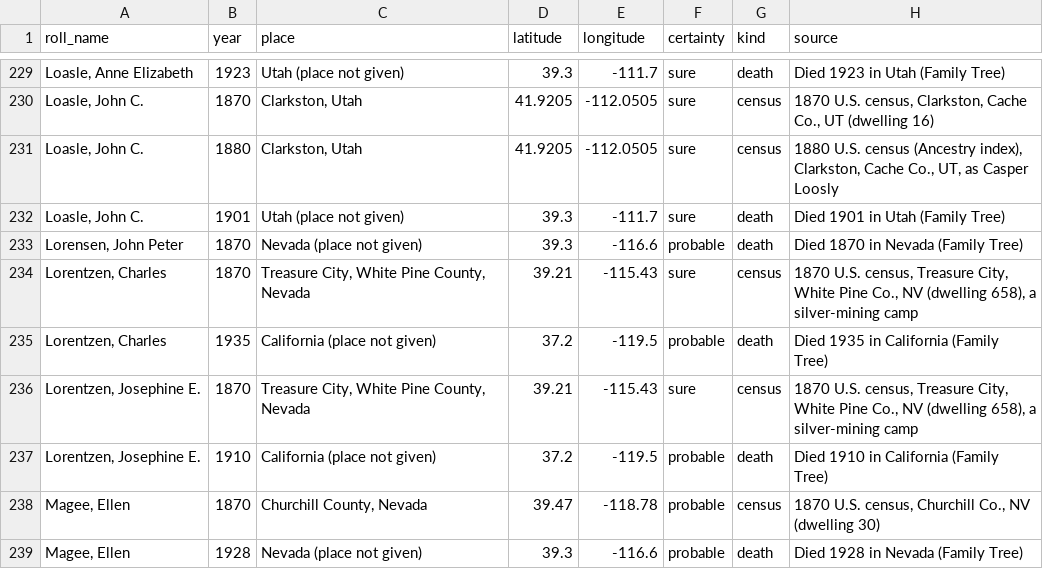
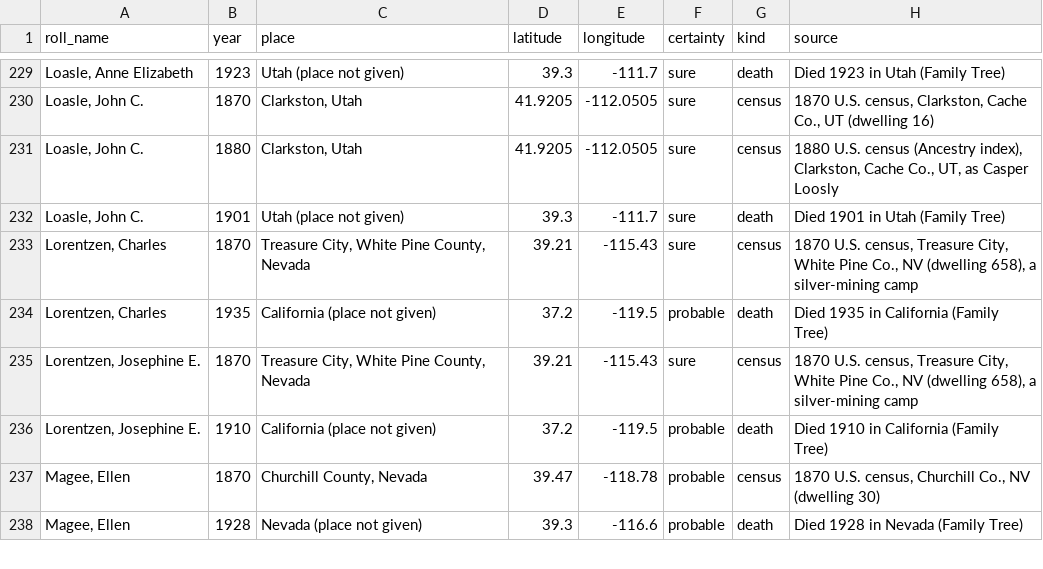
Before and after one commit to ericpaulrogers/morrisite.org, a CSV file: data/morrisite-whereabouts.csv, drawn as a sheet; only a part is shown, gaps mark what is left out; the diff names each change by its address in the sheet, - before the commit and + after, or states it on an @@ line.

```diff
--- a/data/morrisite-whereabouts.csv
+++ b/data/morrisite-whereabouts.csv
-row 233: Lorensen, John Peter | 1870 | Nevada (place not given) | 39.3 | -116.6 | probable | death | Died 1870 in Nevada (Family Tree)
```
Also changed, not shown: data/morrisite-roll-1861-62.csv, 8 other files.
